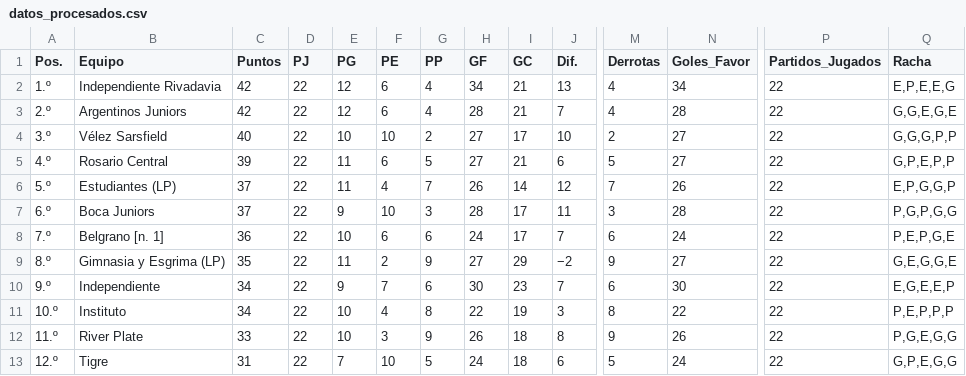
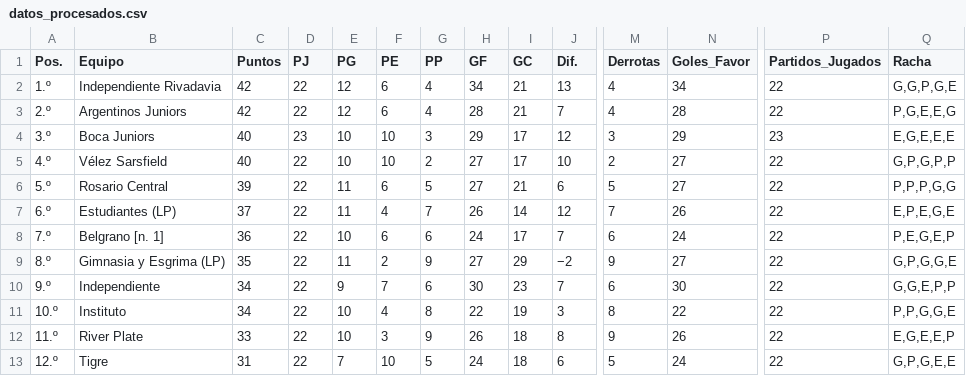
Before and after one commit to Juani10000/win-predictor, a CSV file: datos_procesados.csv, drawn as a sheet; only a part is shown, gaps mark what is left out; removed rows and columns are numbered as before the commit, all else as after; rows hold the shown columns only; the diff covers the shown part only; the diff names each change by its address in the sheet, - before the commit and + after, or states it on an @@ line.

```diff
--- a/datos_procesados.csv
+++ b/datos_procesados.csv
-Q2 (Racha): E,P,E,E,G
+Q2 (Racha): G,G,P,G,E
-Q3 (Racha): G,G,E,G,E
+Q3 (Racha): P,G,E,E,G
-B4 (Equipo): Vélez Sarsfield
+B4 (Equipo): Boca Juniors
-D4 (PJ): 22
+D4 (PJ): 23
-G4 (PP): 2
+G4 (PP): 3
-H4 (GF): 27
+H4 (GF): 29
-J4 (Dif.): 10
+J4 (Dif.): 12
-M4 (Derrotas): 2
+M4 (Derrotas): 3
-N4 (Goles_Favor): 27
+N4 (Goles_Favor): 29
-P4 (Partidos_Jugados): 22
+P4 (Partidos_Jugados): 23
-Q4 (Racha): G,G,G,P,P
+Q4 (Racha): E,G,E,E,E
+row 5: 4.º | Vélez Sarsfield | 40 | 22 | 10 | 10 | 2 | 27 | 17 | 10 | 2 | 27 | 22 | G,P,G,P,P
-A6 (Pos.): 4.º
+A6 (Pos.): 5.º
-Q6 (Racha): G,P,E,P,P
+Q6 (Racha): P,P,P,G,G
-A7 (Pos.): 5.º
+A7 (Pos.): 6.º
-Q7 (Racha): E,P,G,G,P
+Q7 (Racha): E,P,E,G,E
-row 7: 6.º | Boca Juniors | 37 | 22 | 9 | 10 | 3 | 28 | 17 | 11 | 3 | 28 | 22 | P,G,P,G,G
-Q8 (Racha): P,E,P,G,E
+Q8 (Racha): P,E,G,E,P
-Q9 (Racha): G,E,G,G,E
+Q9 (Racha): G,P,G,G,E
-Q10 (Racha): E,G,E,E,P
+Q10 (Racha): G,G,E,P,P
-Q11 (Racha): P,E,P,P,P
+Q11 (Racha): P,P,G,G,E
-Q12 (Racha): P,G,E,G,G
+Q12 (Racha): E,G,E,E,P
-Q13 (Racha): G,P,E,G,G
+Q13 (Racha): G,P,G,E,E
```
Also changed, not shown: 1 added row, 1 removed row and 44 edited cells elsewhere in this file.
